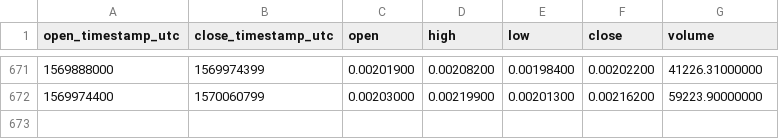
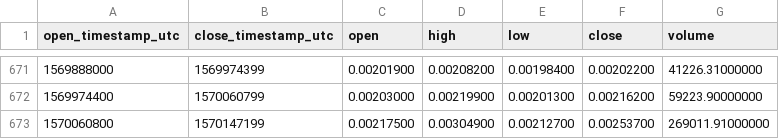
Before and after one commit to cryptobigbro/binance-PPTETH, a CSV file: binance-PPTETH-1d.csv, drawn as a sheet; only a part is shown, gaps mark what is left out; the diff names each change by its address in the sheet, - before the commit and + after, or states it on an @@ line.

Commit message:
Update OHLCV data.

```diff
--- a/binance-PPTETH-1d.csv
+++ b/binance-PPTETH-1d.csv
+row 673: 1570060800 | 1570147199 | 0.00217500 | 0.00304900 | 0.00212700 | 0.00253700 | 269011.91000000
```
Also changed, not shown: 1 other file.
